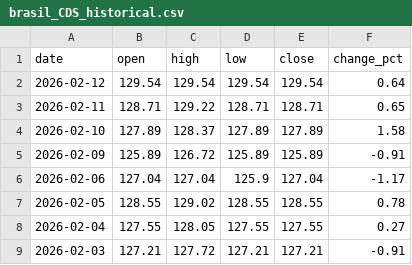
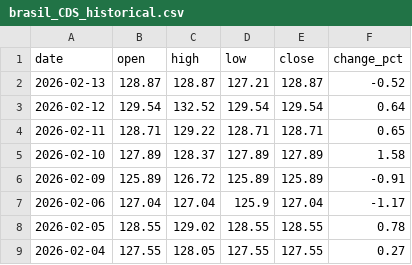
Before and after one commit to ideiasfactory/brazillian_cds_datafeeder_v2, a CSV file: data/brasil_CDS_historical.csv, drawn as a sheet; only a part is shown; the shorter side is filled out with more unchanged rows.

```diff
--- a/data/brasil_CDS_historical.csv
+++ b/data/brasil_CDS_historical.csv
@@ -1,3 +1,4 @@
 date,open,high,low,close,change_pct
-2026-02-12,129.54,129.54,129.54,129.54,0.64
+2026-02-13,128.87,128.87,127.21,128.87,-0.52
+2026-02-12,129.54,132.52,129.54,129.54,0.64
 2026-02-11,128.71,129.22,128.71,128.71,0.65
```
